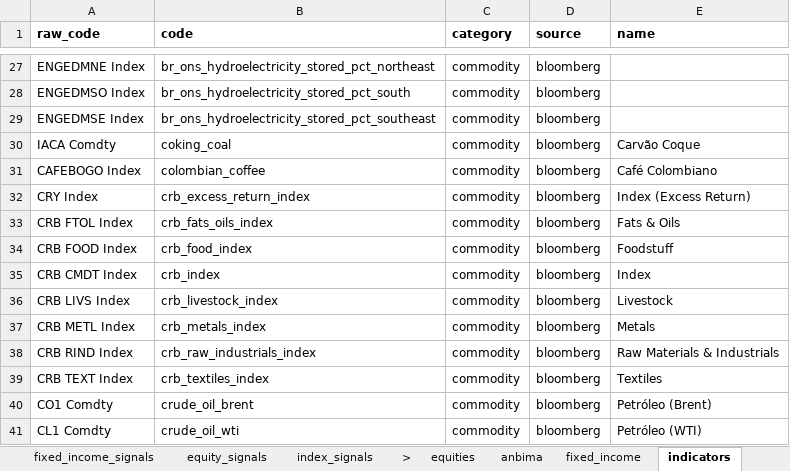
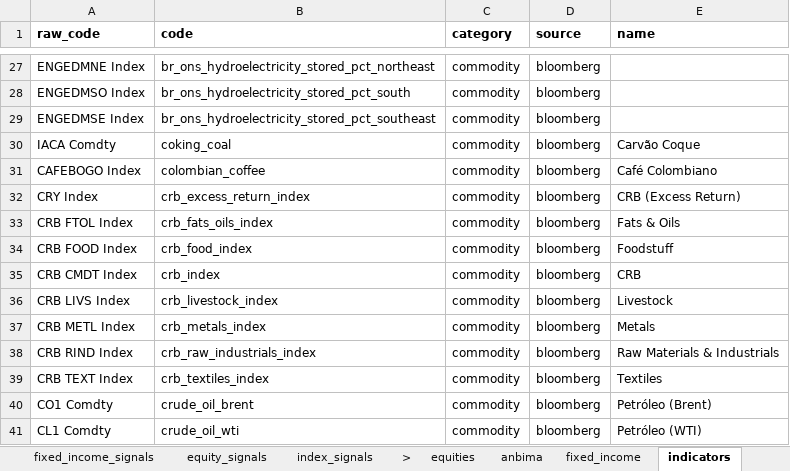
Before and after one commit to Persevera-Asset-Management/persevera-strategy, an Excel workbook: data/cadastro-base.xlsx, sheet indicators, drawn as a sheet; only a part is shown, gaps mark what is left out; values as stored, in another font and other column widths than the file's, no borders; the diff names each change by its address in the sheet, - before the commit and + after, or states it on an @@ line.

```diff
--- a/data/cadastro-base.xlsx (sheet indicators)
+++ b/data/cadastro-base.xlsx (sheet indicators)
-E32 (name): Index (Excess Return)
+E32 (name): CRB (Excess Return)
-E35 (name): Index
+E35 (name): CRB
```
Also changed, not shown: sheet equity_signals, 21 other files.
